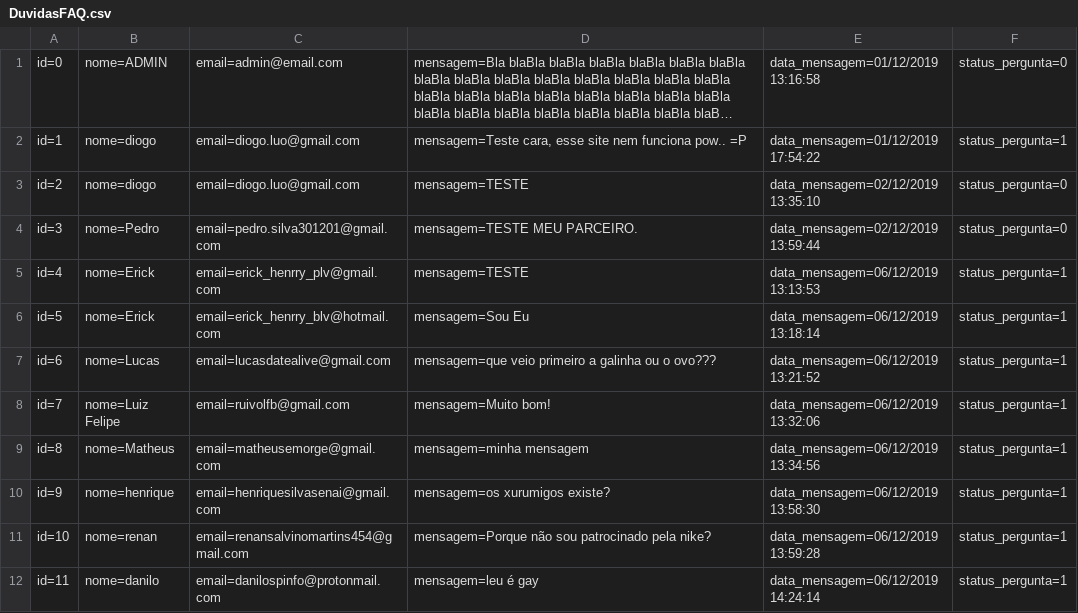
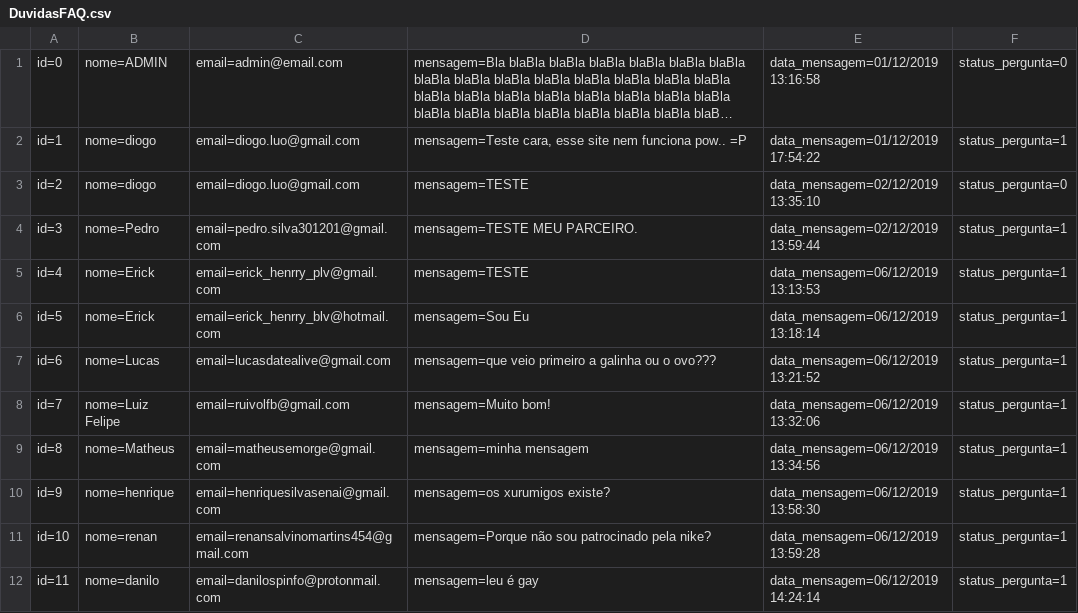
Before and after one commit to DiogoBotton/RoleTopMVC, a CSV file: Database/DuvidasFAQ.csv, drawn as a sheet; long unchanged cells end in ….

```diff
--- a/Database/DuvidasFAQ.csv
+++ b/Database/DuvidasFAQ.csv
@@ -3,3 +3,3 @@ id=1;nome=diogo;email=diogo.luo@gmail.com;mensagem=Teste cara, esse site nem fun
 id=2;nome=diogo;email=diogo.luo@gmail.com;mensagem=TESTE;data_mensagem=02/12/2019 13:35:10;status_pergunta=0
-id=3;nome=Pedro;email=pedro.silva301201@gmail.com;mensagem=TESTE MEU PARCEIRO.;data_mensagem=02/12/2019 13:59:44;status_pergunta=0
+id=3;nome=Pedro;email=pedro.silva301201@gmail.com;mensagem=TESTE MEU PARCEIRO.;data_mensagem=02/12/2019 13:59:44;status_pergunta=1
 id=4;nome=Erick;email=erick_henrry_plv@gmail.com;mensagem=TESTE;data_mensagem=06/12/2019 13:13:53;status_pergunta=1
```
Also changed, not shown: Database/Agendamento.csv, Database/Cliente.csv, 34 other files.
